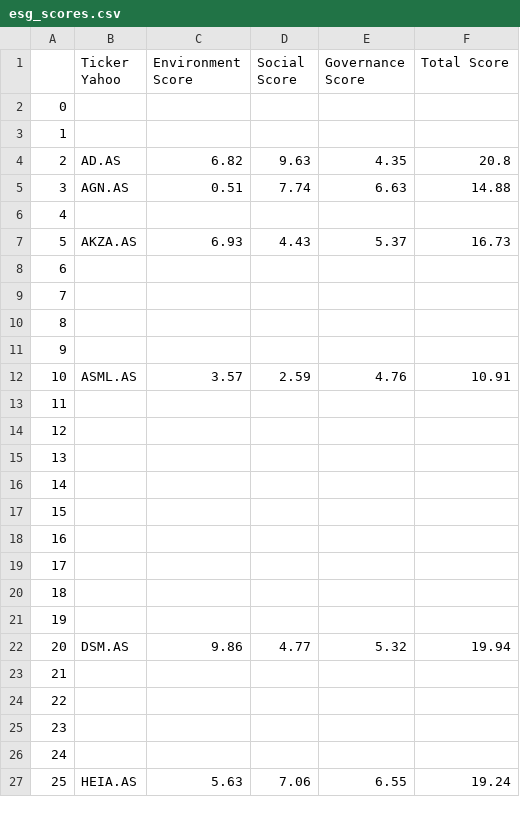
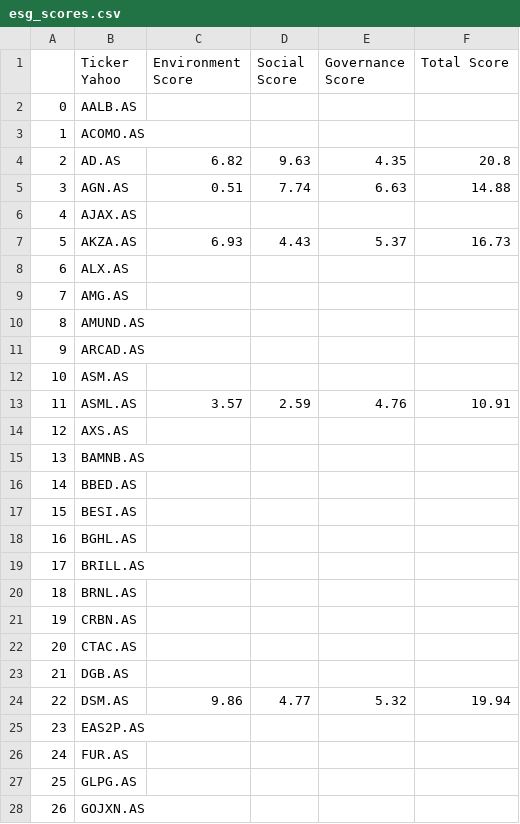
Before and after one commit to Simzer994/Portfolio-Project, a CSV file: datas/esg_scores.csv, drawn as a sheet; only a part is shown; the shorter side is filled out with more unchanged rows; addresses are those after the commit; the diff covers the shown part only; the diff names each change by its address in the sheet, - before the commit and + after, or states it on an @@ line.

```diff
--- a/datas/esg_scores.csv
+++ b/datas/esg_scores.csv
-B2 (Ticker Yahoo): (empty)
+B2 (Ticker Yahoo): AALB.AS
-B3 (Ticker Yahoo): (empty)
+B3 (Ticker Yahoo): ACOMO.AS
-B6 (Ticker Yahoo): (empty)
+B6 (Ticker Yahoo): AJAX.AS
-B8 (Ticker Yahoo): (empty)
+B8 (Ticker Yahoo): ALX.AS
-B9 (Ticker Yahoo): (empty)
+B9 (Ticker Yahoo): AMG.AS
-B10 (Ticker Yahoo): (empty)
+B10 (Ticker Yahoo): AMUND.AS
-B11 (Ticker Yahoo): (empty)
+B11 (Ticker Yahoo): ARCAD.AS
+row 12: 10 | ASM.AS
@@ column A renumbered between rows 13 and 67 @@
-B14 (Ticker Yahoo): (empty)
+B14 (Ticker Yahoo): AXS.AS
-B15 (Ticker Yahoo): (empty)
+B15 (Ticker Yahoo): BAMNB.AS
-B16 (Ticker Yahoo): (empty)
+B16 (Ticker Yahoo): BBED.AS
-B17 (Ticker Yahoo): (empty)
+B17 (Ticker Yahoo): BESI.AS
-B18 (Ticker Yahoo): (empty)
+B18 (Ticker Yahoo): BGHL.AS
-B19 (Ticker Yahoo): (empty)
+B19 (Ticker Yahoo): BRILL.AS
-B20 (Ticker Yahoo): (empty)
+B20 (Ticker Yahoo): BRNL.AS
-B21 (Ticker Yahoo): (empty)
+B21 (Ticker Yahoo): CRBN.AS
-B22 (Ticker Yahoo): (empty)
+B22 (Ticker Yahoo): CTAC.AS
+row 23: 21 | DGB.AS
-B25 (Ticker Yahoo): (empty)
+B25 (Ticker Yahoo): EAS2P.AS
-B26 (Ticker Yahoo): (empty)
+B26 (Ticker Yahoo): FUR.AS
-B27 (Ticker Yahoo): (empty)
+B27 (Ticker Yahoo): GLPG.AS
-B28 (Ticker Yahoo): (empty)
+B28 (Ticker Yahoo): GOJXN.AS
```
Also changed, not shown: 4 added rows, 108 removed rows and 23 edited cells elsewhere in this file, 6 other files.
